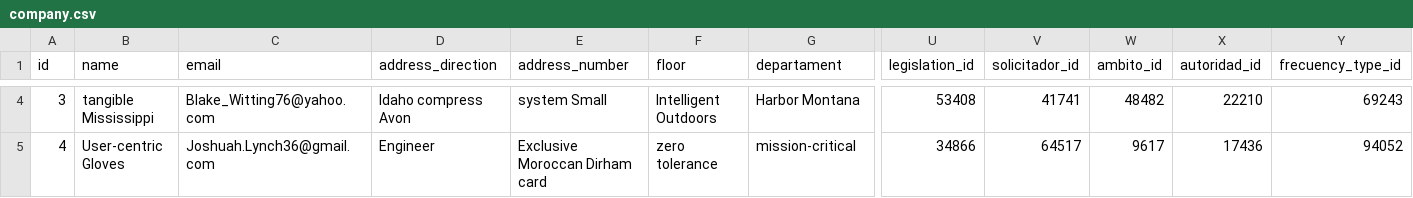
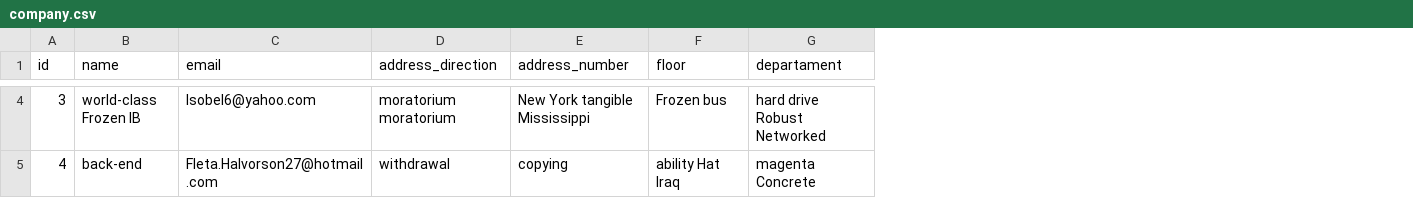
Before and after one commit to SepaSoporteIt/SEPA_APP_REACT, a CSV file: sepa/src/main/resources/config/liquibase/fake-data/company.csv, drawn as a sheet; only a part is shown, gaps mark what is left out; the diff covers the shown part only; the diff names each change by its address in the sheet, - before the commit and + after, or states it on an @@ line.

```diff
--- a/sepa/src/main/resources/config/liquibase/fake-data/company.csv
+++ b/sepa/src/main/resources/config/liquibase/fake-data/company.csv
-column U (legislation_id), rows 4-5: 53408 | 34866
-column V (solicitador_id), rows 4-5: 41741 | 64517
-column W (ambito_id), rows 4-5: 48482 | 9617
-column X (autoridad_id), rows 4-5: 22210 | 17436
-column Y (frecuency_type_id), rows 4-5: 69243 | 94052
-B4 (name): tangible Mississippi
+B4 (name): world-class Frozen IB
-C4 (email): Blake_Witting76@yahoo.com
+C4 (email): Isobel6@yahoo.com
-D4 (address_direction): Idaho compress Avon
+D4 (address_direction): moratorium moratorium
-E4 (address_number): system Small
+E4 (address_number): New York tangible Mississippi
-F4 (floor): Intelligent Outdoors
+F4 (floor): Frozen bus
-G4 (departament): Harbor Montana
+G4 (departament): hard drive Robust Networked
-B5 (name): User-centric Gloves
+B5 (name): back-end
-C5 (email): Joshuah.Lynch36@gmail.com
+C5 (email): Fleta.Halvorson27@hotmail.com
-D5 (address_direction): Engineer
+D5 (address_direction): withdrawal
-E5 (address_number): Exclusive Moroccan Dirham card
+E5 (address_number): copying
-F5 (floor): zero tolerance
+F5 (floor): ability Hat Iraq
-G5 (departament): mission-critical
+G5 (departament): magenta Concrete
```
Also changed, not shown: 168 edited cells elsewhere in this file, 11 other files.
